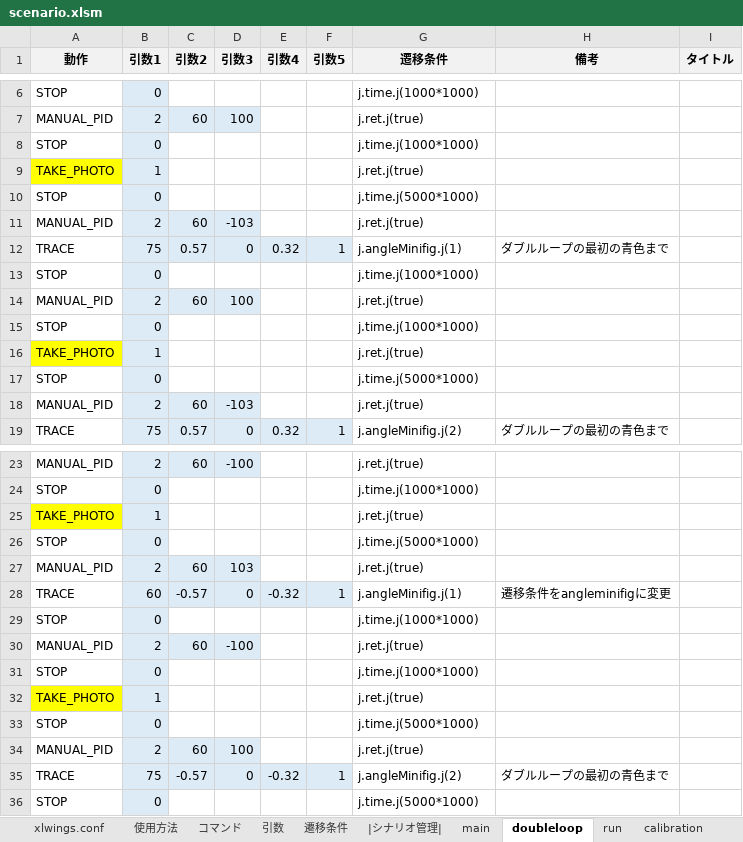
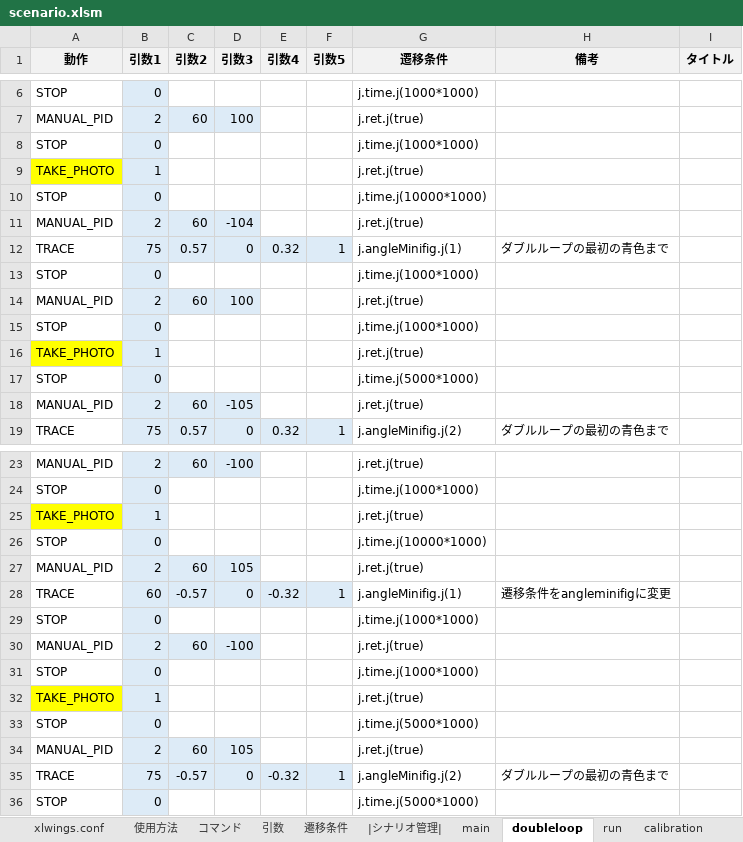
Before and after one commit to Black2856/etrobo2023, an Excel workbook: util/scenario/scenario.xlsm, sheet doubleloop, drawn as a sheet; only a part is shown, gaps mark what is left out; values as stored, in another font and other column widths than the file's, no borders; charts and pictures not drawn; the diff names each change by its address in the sheet, - before the commit and + after, or states it on an @@ line.

```diff
--- a/util/scenario/scenario.xlsm (sheet doubleloop)
+++ b/util/scenario/scenario.xlsm (sheet doubleloop)
-G10 (遷移条件): j.time.j(5000*1000)
+G10 (遷移条件): j.time.j(10000*1000)
-D11 (引数3): -103
+D11 (引数3): -104
-D18 (引数3): -103
+D18 (引数3): -105
-G26 (遷移条件): j.time.j(5000*1000)
+G26 (遷移条件): j.time.j(10000*1000)
-D27 (引数3): 103
+D27 (引数3): 105
-D34 (引数3): 100
+D34 (引数3): 105
```
Also changed, not shown: 2 other files.
